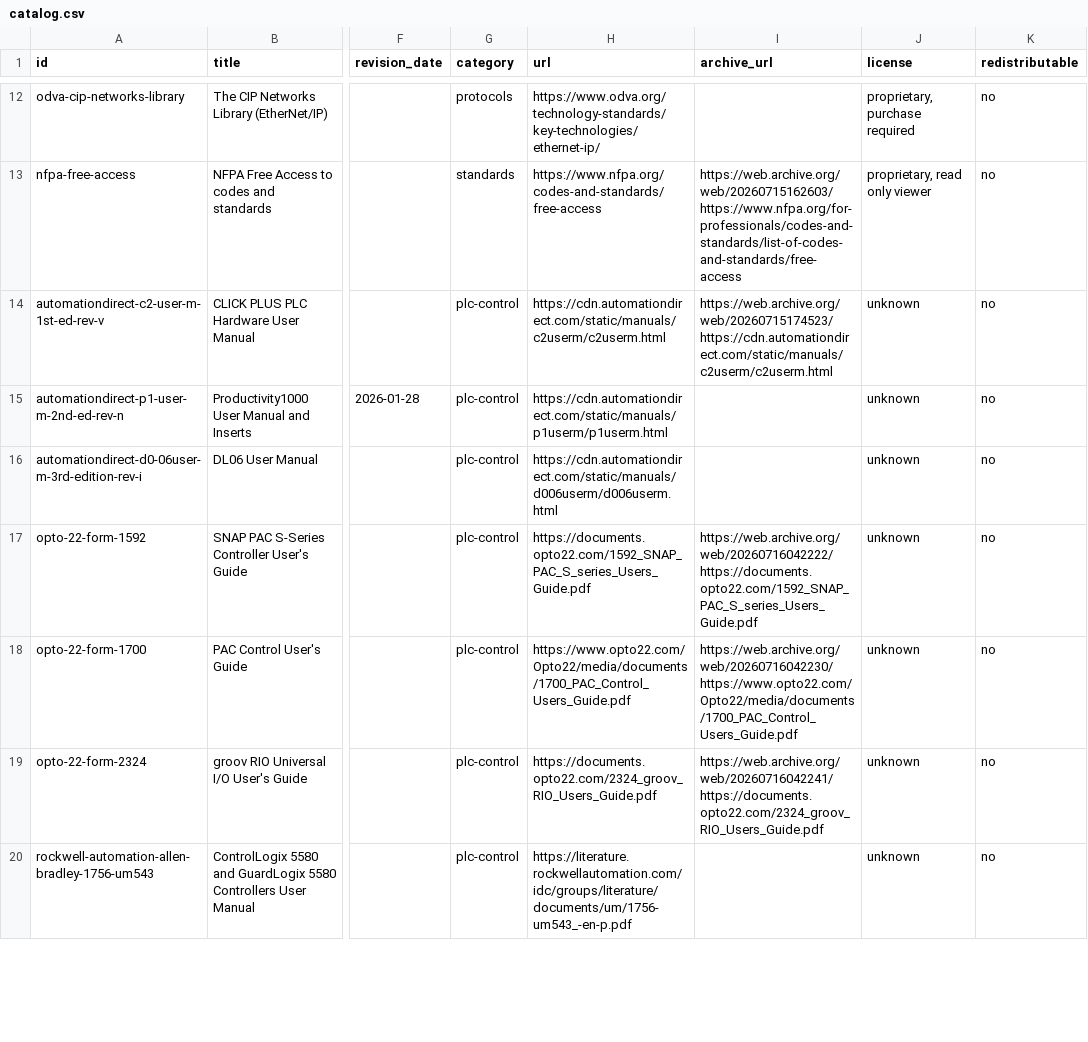
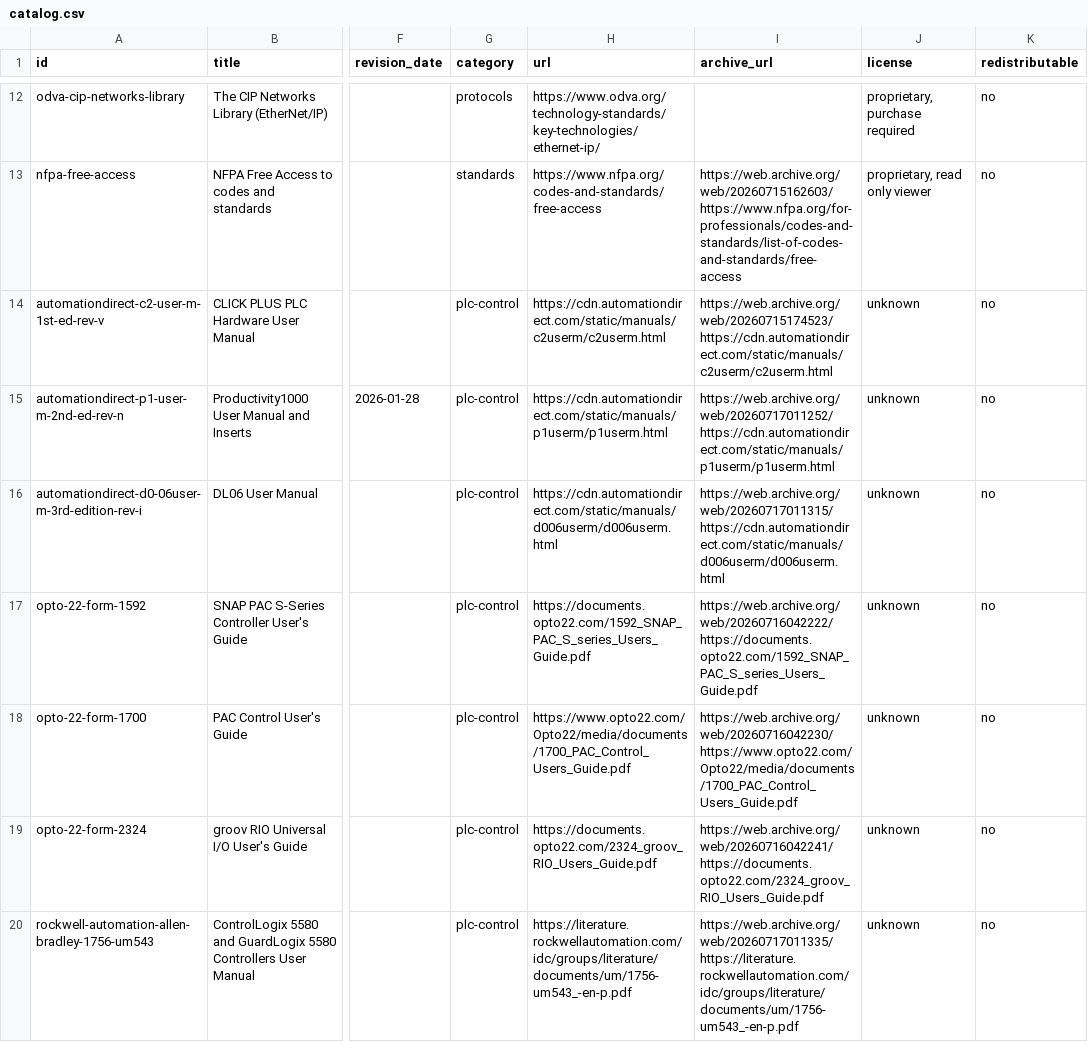
Before and after one commit to Skeeter-spec/industrial-index, a CSV file: catalog/catalog.csv, drawn as a sheet; only a part is shown, gaps mark what is left out; the diff covers the shown part only; the diff names each change by its address in the sheet, - before the commit and + after, or states it on an @@ line.

Commit message:
Snapshot until Wayback says 429: 50 of 108, now 69
Ran archive.py over the 58 exposed rows. It wrote 19 and stopped on a 429,
which is the tool behaving: it stops rather than hammering, and 39 rows are
still exposed and still honestly labelled as such. Rerun when the rate limit
clears.

Two rows came back with no snapshot and were left exposed rather than given a
guessed url, which is the same rule as everywhere else here. An archive_url
that does not resolve is worse than an empty one, because an empty one tells
the truth.

README's count is regenerated, not typed.

```diff
--- a/catalog/catalog.csv
+++ b/catalog/catalog.csv
-I15 (archive_url): (empty)
+I15 (archive_url): https://web.archive.org/web/20260717011252/https://cdn.automationdirect.com/static/manuals/p1userm/p1userm.html
-I16 (archive_url): (empty)
+I16 (archive_url): https://web.archive.org/web/20260717011315/https://cdn.automationdirect.com/static/manuals/d006userm/d006userm.html
-I20 (archive_url): (empty)
+I20 (archive_url): https://web.archive.org/web/20260717011335/https://literature.rockwellautomation.com/idc/groups/literature/documents/um/1756-um543_-en-p.pdf
```
Also changed, not shown: 16 edited cells elsewhere in this file, 3 other files.
